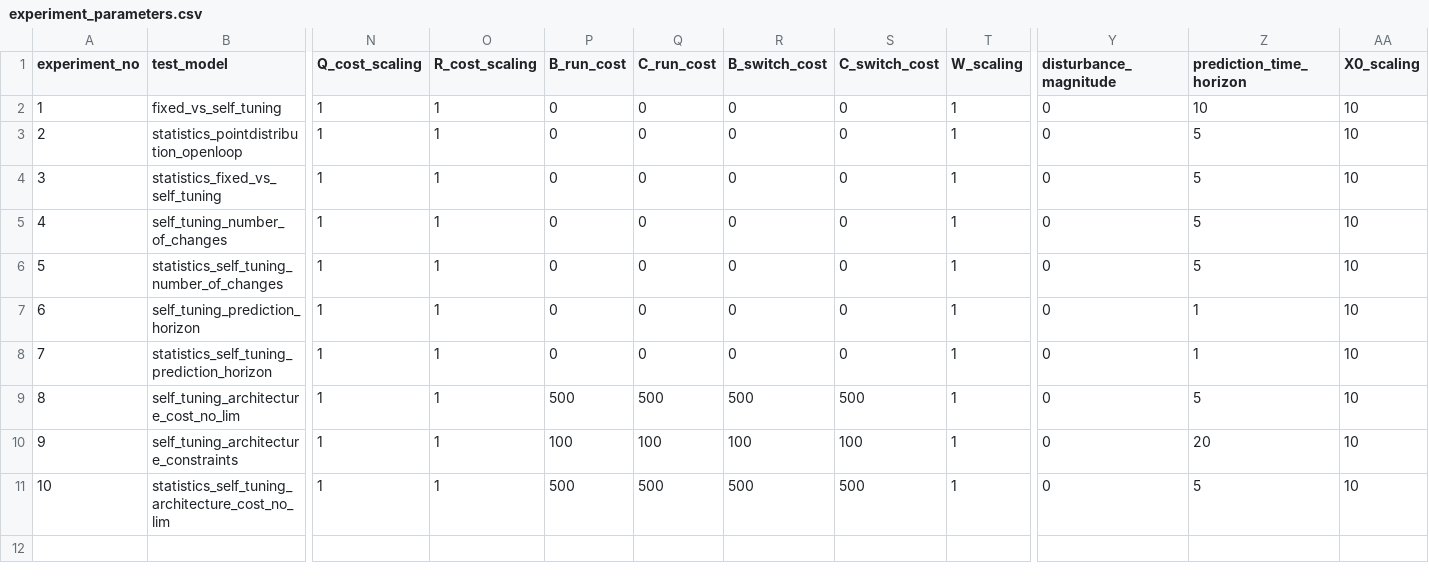
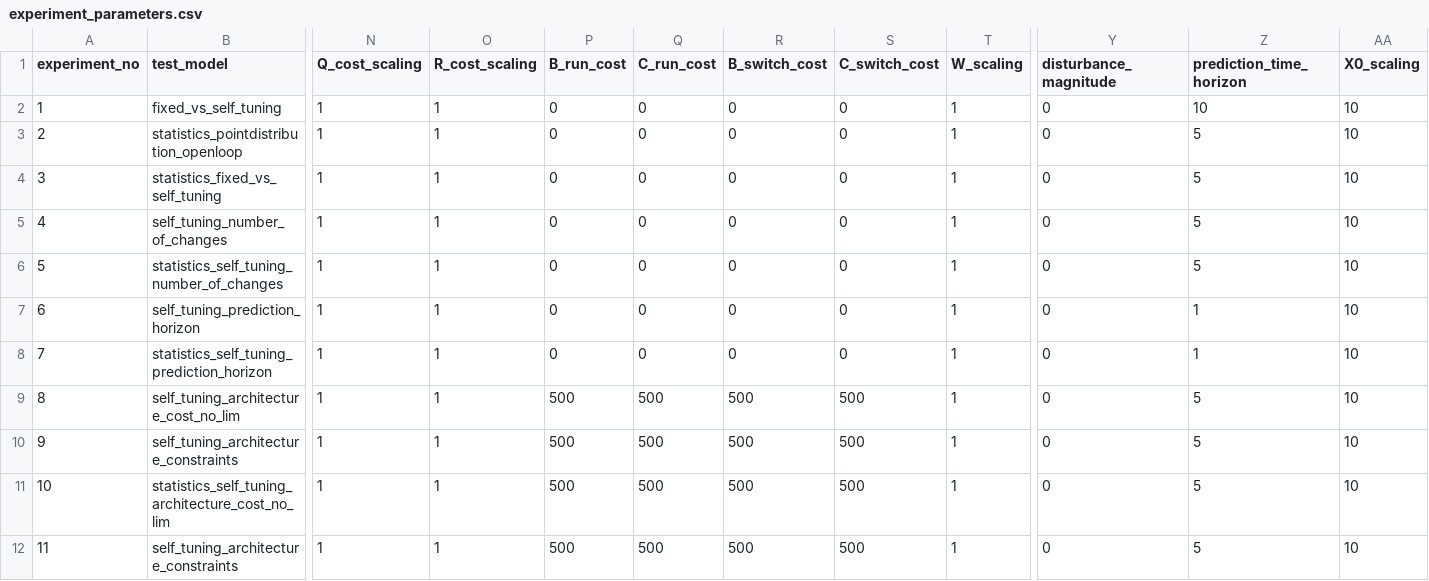
Before and after one commit to Klickeazy/selftuning_architecture, a CSV file: experiment_parameters.csv, drawn as a sheet; only a part is shown, gaps mark what is left out; rows hold the shown columns only; the diff names each change by its address in the sheet, - before the commit and + after, or states it on an @@ line.

```diff
--- a/experiment_parameters.csv
+++ b/experiment_parameters.csv
-P10 (B_run_cost): 100
+P10 (B_run_cost): 500
-Q10 (C_run_cost): 100
+Q10 (C_run_cost): 500
-R10 (B_switch_cost): 100
+R10 (B_switch_cost): 500
-S10 (C_switch_cost): 100
+S10 (C_switch_cost): 500
-Z10 (prediction_time_horizon): 20
+Z10 (prediction_time_horizon): 5
+row 12: 11 | self_tuning_architecture_constraints | 1 | 1 | 500 | 500 | 500 | 500 | 1 | 0 | 5 | 10
```
Also changed, not shown: 13 other files.
